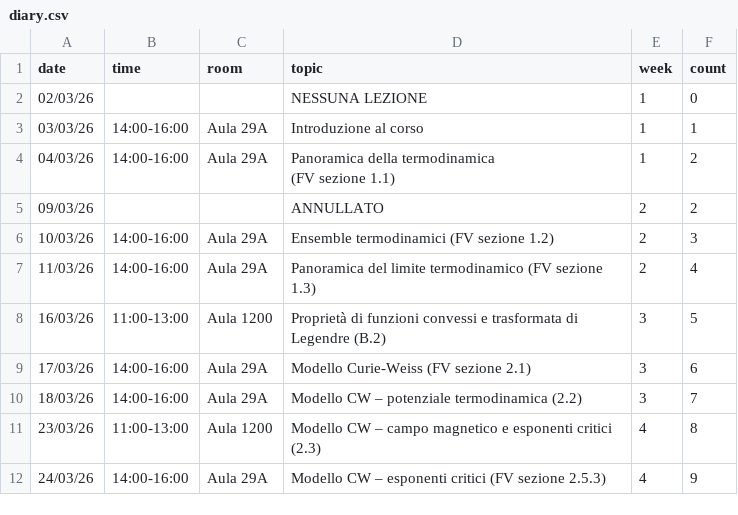
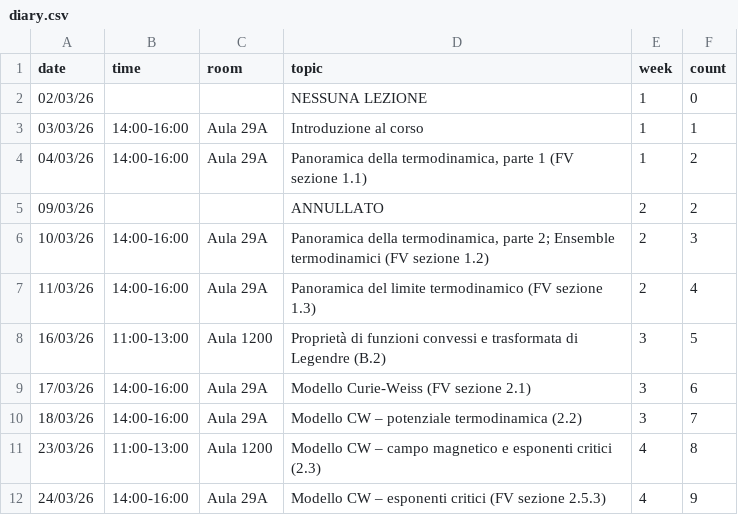
Before and after one commit to RafaelGreenblatt/MS1-2026, a CSV file: data/diary.csv, drawn as a sheet; only a part is shown; ↵ is a line break in a cell; the diff names each change by its address in the sheet, - before the commit and + after, or states it on an @@ line.

Commit message:
Diary tweak

```diff
--- a/data/diary.csv
+++ b/data/diary.csv
-D4 (topic): Panoramica della termodinamica ↵ (FV sezione…
+D4 (topic): Panoramica della termodinamica, parte 1 (FV sezione…
-D6 (topic): Ensemble termodinamici…
+D6 (topic): Panoramica della termodinamica, parte 2; Ensemble termodinamici…
```
